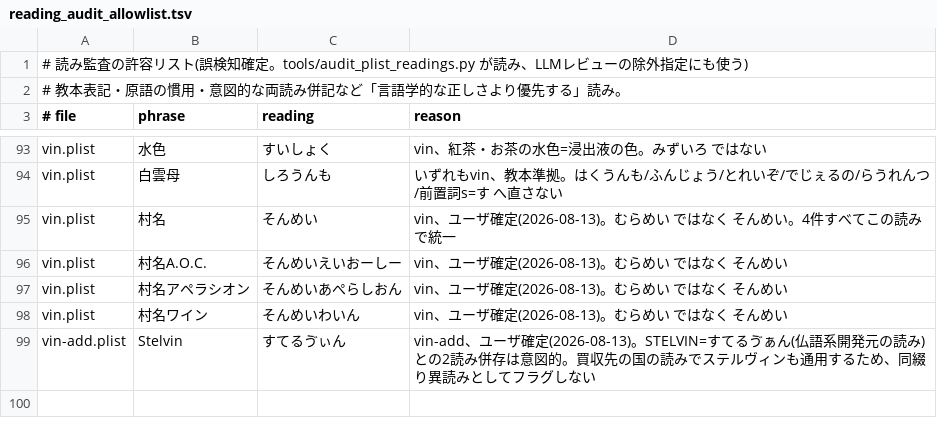
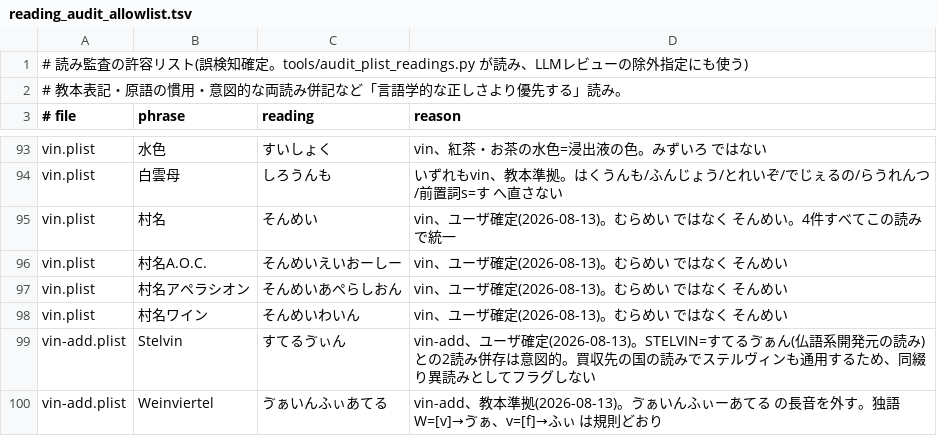
Before and after one commit to KusakabeYouichi/ecritu, a TSV file: references/reading_audit_allowlist.tsv, drawn as a sheet; only a part is shown, gaps mark what is left out; the diff names each change by its address in the sheet, - before the commit and + after, or states it on an @@ line.

```diff
--- a/references/reading_audit_allowlist.tsv
+++ b/references/reading_audit_allowlist.tsv
+row 100: vin-add.plist | Weinviertel | ゔぁいんふぃあてる | vin-add、教本準拠(2026-08-13)。ゔぁいんふぃーあてる の長音を外す。独語W=[v]→ゔぁ、v=[f]→ふぃ は規則どおり
```
Also changed, not shown: 1 other file.
